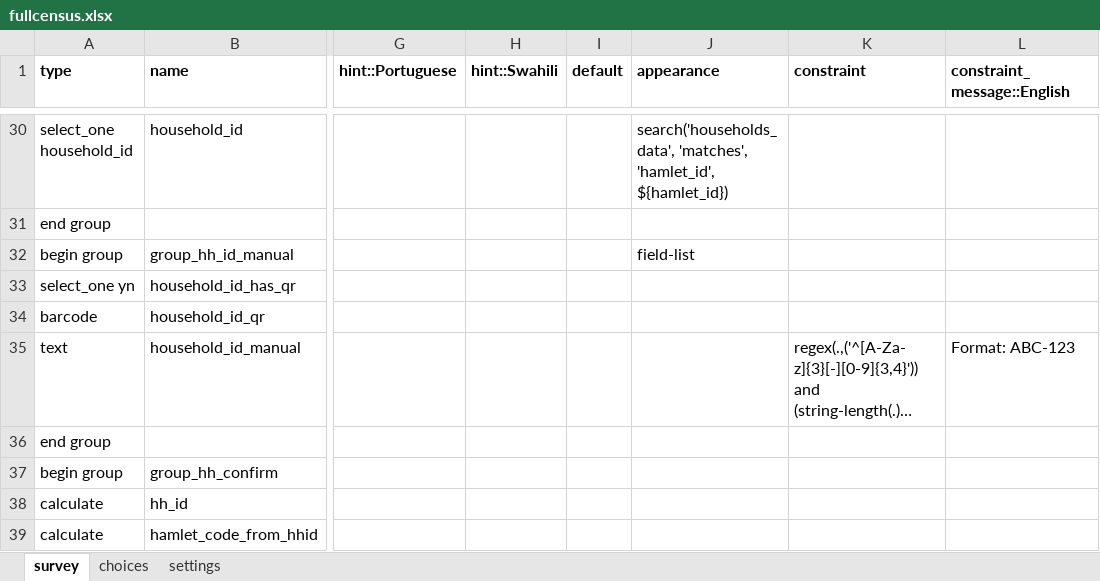
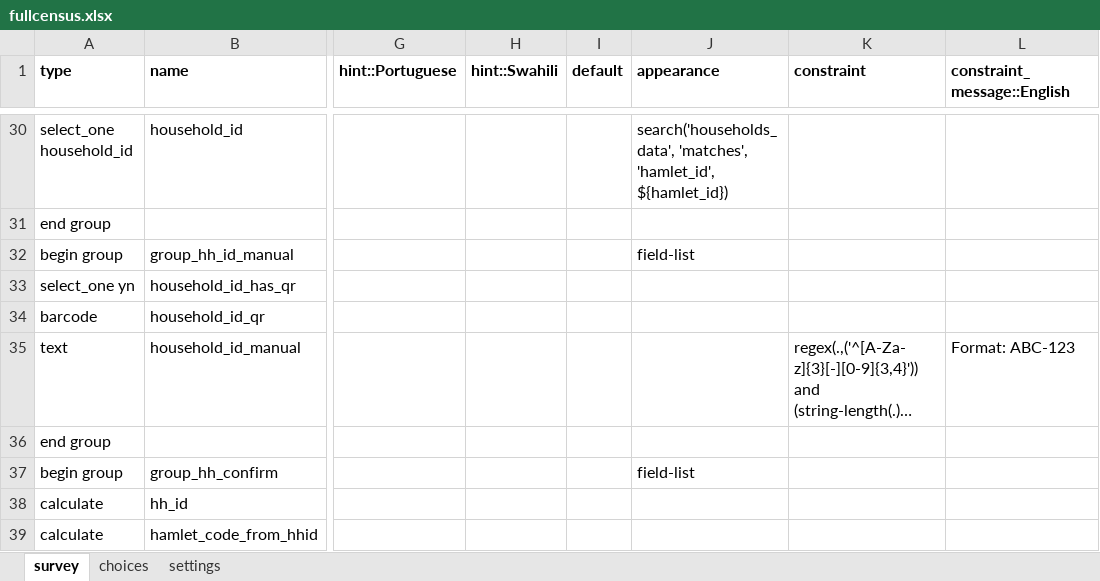
Before and after one commit to EldoElobolobo/bohemia, an Excel workbook: forms/fullcensus/fullcensus.xlsx, sheet survey, drawn as a sheet; only a part is shown, gaps mark what is left out; long unchanged cells end in …; values as stored, in another font and other column widths than the file's, no borders; charts and pictures and conditional formats not drawn; the diff covers the shown part only; the diff names each change by its address in the sheet, - before the commit and + after, or states it on an @@ line.

```diff
--- a/forms/fullcensus/fullcensus.xlsx (sheet survey)
+++ b/forms/fullcensus/fullcensus.xlsx (sheet survey)
-J37 (appearance): (empty)
+J37 (appearance): field-list
```
Also changed, not shown: 26 added rows, 1 moved row and 16 edited cells elsewhere in this sheet, sheet choices, sheet settings, 2 other files.
